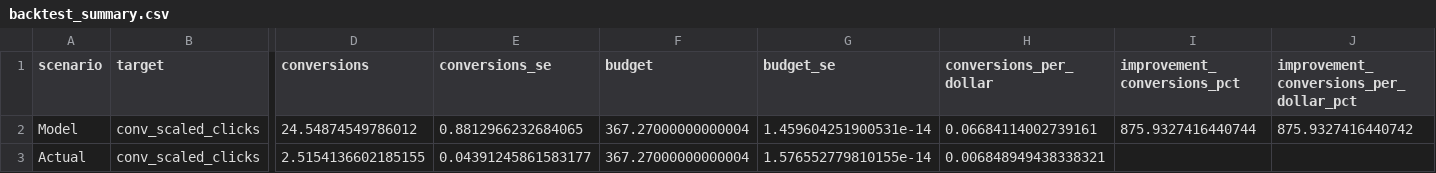
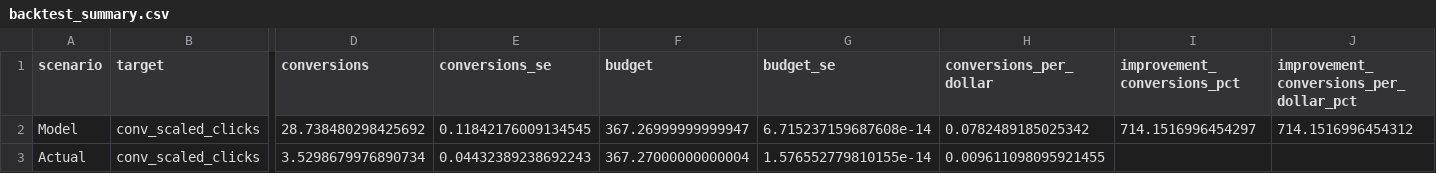
Before and after one commit to josephine-situ/ad_opt_v2, a CSV file: opt_results/sys_think/campaign/default/backtest/2026-05-12_2026-05-25/backtest_summary.csv, drawn as a sheet; only a part is shown, gaps mark what is left out; the diff names each change by its address in the sheet, - before the commit and + after, or states it on an @@ line.

```diff
--- a/opt_results/sys_think/campaign/default/backtest/2026-05-12_2026-05-25/backtest_summary.csv
+++ b/opt_results/sys_think/campaign/default/backtest/2026-05-12_2026-05-25/backtest_summary.csv
-D2 (conversions): 24.54874549786012
+D2 (conversions): 28.738480298425692
-E2 (conversions_se): 0.8812966232684065
+E2 (conversions_se): 0.11842176009134545
-F2 (budget): 367.27000000000004
+F2 (budget): 367.26999999999947
-G2 (budget_se): 1.459604251900531e-14
+G2 (budget_se): 6.715237159687608e-14
-H2 (conversions_per_dollar): 0.06684114002739161
+H2 (conversions_per_dollar): 0.0782489185025342
-I2 (improvement_conversions_pct): 875.9327416440744
+I2 (improvement_conversions_pct): 714.1516996454297
-J2: 875.9327416440742
+J2: 714.1516996454312
-D3 (conversions): 2.5154136602185155
+D3 (conversions): 3.5298679976890734
-E3 (conversions_se): 0.04391245861583177
+E3 (conversions_se): 0.04432389238692243
-H3 (conversions_per_dollar): 0.006848949438338321
+H3 (conversions_per_dollar): 0.009611098095921455
```
Also changed, not shown: opt_results/sys_think/campaign/default/backtest/2026-05-12_2026-05-25/daily_backtest_summary.csv, opt_results/sys_think/campaign/default/backtest/2026-05-12_2026-05-25/evaluation_results.csv, 5 other files.
